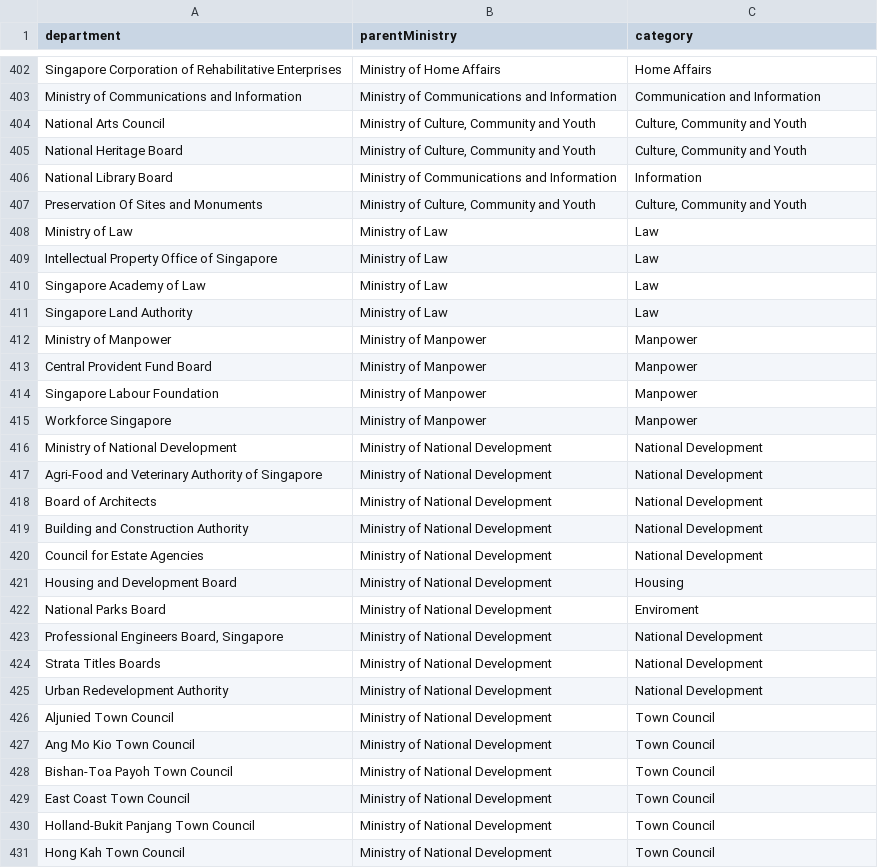
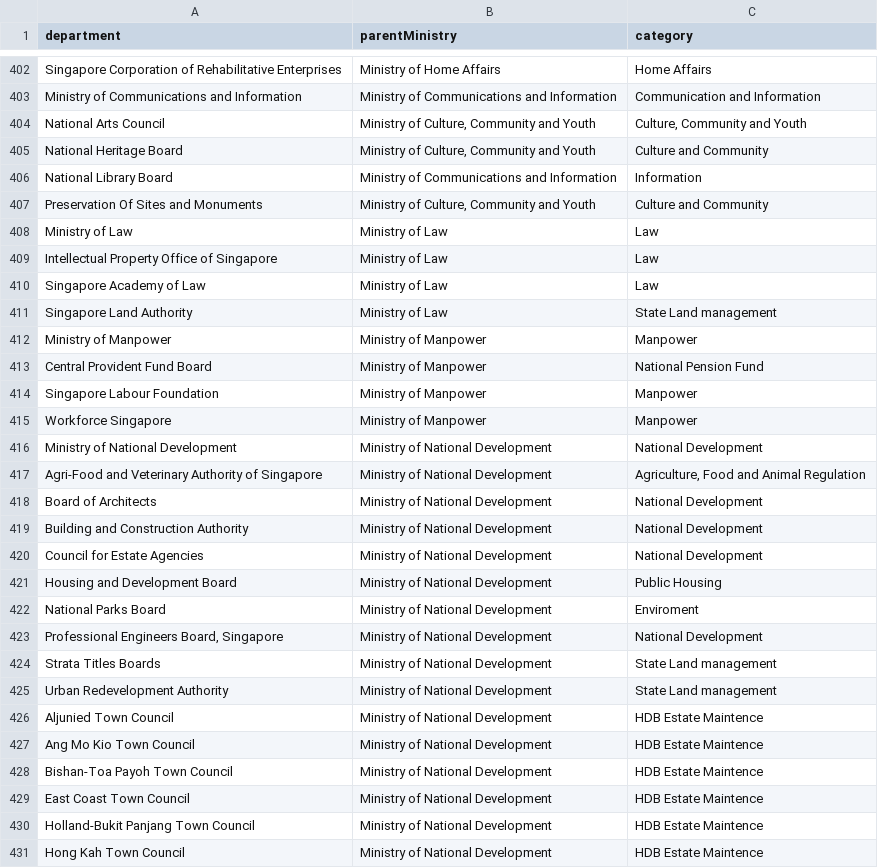
Before and after one commit to gryphus1153/1002PythonProject1, a CSV file: ProjectDatasets/MinistryCategories.csv, drawn as a sheet; only a part is shown, gaps mark what is left out; the diff covers the shown part only.

```diff
--- a/ProjectDatasets/MinistryCategories.csv
+++ b/ProjectDatasets/MinistryCategories.csv
@@ -404,5 +404,5 @@ Ministry of Communications and Information,Ministry of Communications and Inform
 National Arts Council,"Ministry of Culture, Community and Youth ","Culture, Community and Youth"
-National Heritage Board,"Ministry of Culture, Community and Youth ","Culture, Community and Youth"
+National Heritage Board,"Ministry of Culture, Community and Youth ",Culture and Community
 National Library Board,Ministry of Communications and Information ,Information
-Preservation Of Sites and Monuments ,"Ministry of Culture, Community and Youth ","Culture, Community and Youth"
+Preservation Of Sites and Monuments ,"Ministry of Culture, Community and Youth ",Culture and Community
 Ministry of Law ,Ministry of Law ,Law
@@ -410,5 +410,5 @@ Intellectual Property Office of Singapore,Ministry of Law ,Law
 Singapore Academy of Law ,Ministry of Law ,Law
-Singapore Land Authority ,Ministry of Law ,Law
+Singapore Land Authority ,Ministry of Law ,State Land management
 Ministry of Manpower ,Ministry of Manpower ,Manpower
-Central Provident Fund Board,Ministry of Manpower ,Manpower
+Central Provident Fund Board,Ministry of Manpower ,National Pension Fund
 Singapore Labour Foundation,Ministry of Manpower ,Manpower
@@ -416,3 +416,3 @@ Workforce Singapore,Ministry of Manpower ,Manpower
 Ministry of National Development ,Ministry of National Development ,National Development
-Agri-Food and Veterinary Authority of Singapore,Ministry of National Development ,National Development
+Agri-Food and Veterinary Authority of Singapore,Ministry of National Development ,"Agriculture, Food and Animal Regulation"
 Board of Architects,Ministry of National Development ,National Development
@@ -420,12 +420,12 @@ Building and Construction Authority ,Ministry of National Development ,National
 Council for Estate Agencies ,Ministry of National Development ,National Development
-Housing and Development Board ,Ministry of National Development ,Housing
+Housing and Development Board ,Ministry of National Development ,Public Housing
 National Parks Board ,Ministry of National Development ,Enviroment
 "Professional Engineers Board, Singapore",Ministry of National Development ,National Development
-Strata Titles Boards,Ministry of National Development ,National Development
-Urban Redevelopment Authority ,Ministry of National Development ,National Development
-Aljunied Town Council,Ministry of National Development ,Town Council
-Ang Mo Kio Town Council,Ministry of National Development ,Town Council
-Bishan-Toa Payoh Town Council,Ministry of National Development ,Town Council
-East Coast Town Council,Ministry of National Development ,Town Council
-Holland-Bukit Panjang Town Council,Ministry of National Development ,Town Council
-Hong Kah Town Council,Ministry of National Development ,Town Council
+Strata Titles Boards,Ministry of National Development ,State Land management
+Urban Redevelopment Authority ,Ministry of National Development ,State Land management
+Aljunied Town Council,Ministry of National Development ,HDB Estate Maintence
+Ang Mo Kio Town Council,Ministry of National Development ,HDB Estate Maintence
+Bishan-Toa Payoh Town Council,Ministry of National Development ,HDB Estate Maintence
+East Coast Town Council,Ministry of National Development ,HDB Estate Maintence
+Holland-Bukit Panjang Town Council,Ministry of National Development ,HDB Estate Maintence
+Hong Kah Town Council,Ministry of National Development ,HDB Estate Maintence
```
Also changed, not shown: 31 edited cells elsewhere in this file, 2 other files.
